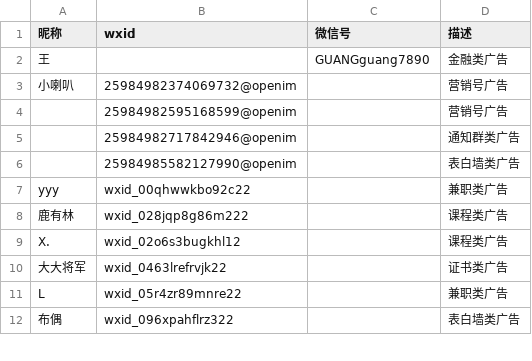
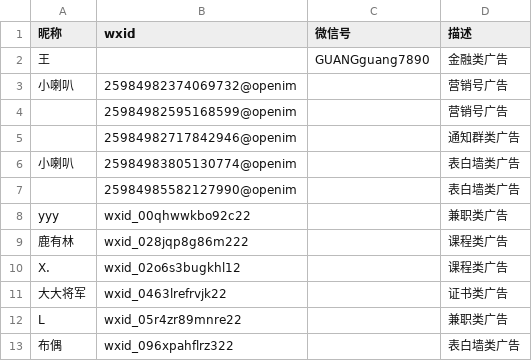
Before and after one commit to blacklisting/weixin, a CSV file: 广告.csv, drawn as a sheet; only a part is shown.

Commit message:
Update with a comment just seen.

```diff
--- a/广告.csv
+++ b/广告.csv
@@ -5,2 +5,3 @@
 "",25984982717842946@openim,,"通知群类广告"
+"小喇叭",25984983805130774@openim,,"表白墙类广告"
 "",25984985582127990@openim,,"表白墙类广告"
```
